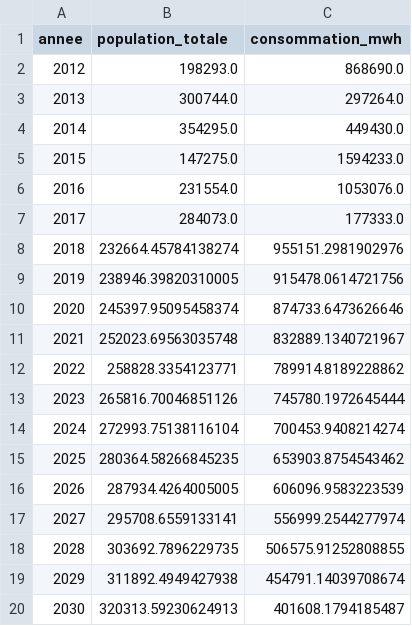
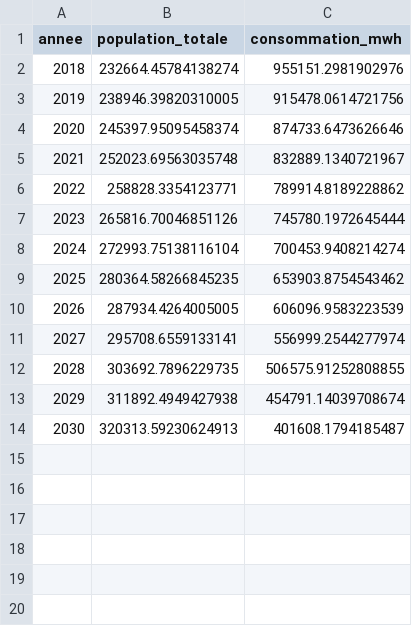
Before and after one commit to gabs974/hkt, a CSV file: app/population_final.csv, drawn as a sheet; the diff names each change by its address in the sheet, - before the commit and + after, or states it on an @@ line.

Commit message:
v2 data via xlsx

```diff
--- a/app/population_final.csv
+++ b/app/population_final.csv
-row 2: 2012 | 198293.0 | 868690.0
-row 3: 2013 | 300744.0 | 297264.0
-row 4: 2014 | 354295.0 | 449430.0
-row 5: 2015 | 147275.0 | 1594233.0
-row 6: 2016 | 231554.0 | 1053076.0
-row 7: 2017 | 284073.0 | 177333.0
```
Also changed, not shown: 7 other files.
